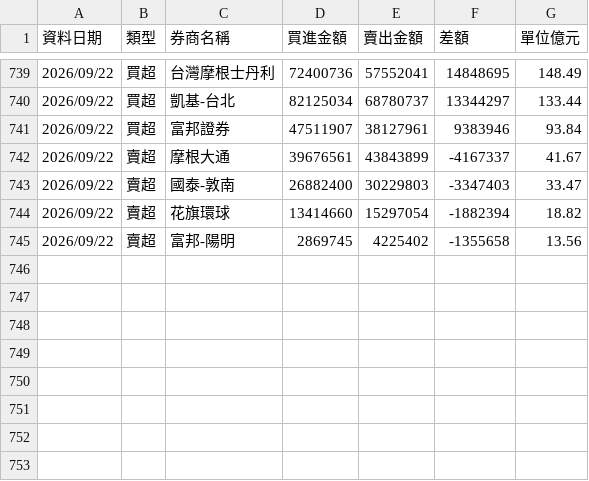
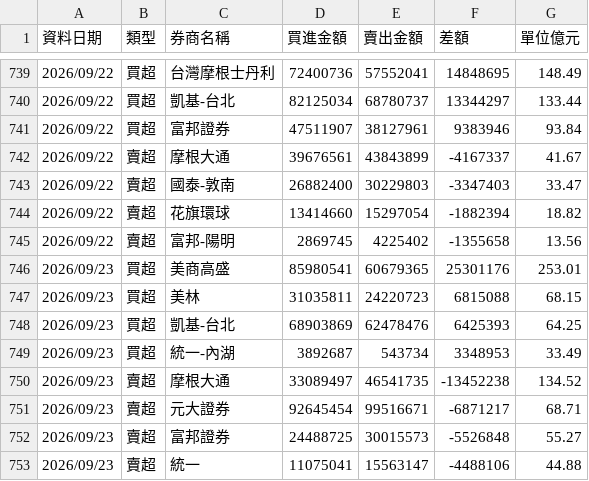
Before and after one commit to yuc1222-lgtm/broker-tracker, a CSV file: broker_history.csv, drawn as a sheet; only a part is shown, gaps mark what is left out.

```diff
--- a/broker_history.csv
+++ b/broker_history.csv
@@ -745 +745,9 @@
 2026/09/22,賣超,富邦-陽明,2869745,4225402,-1355658,13.56
+2026/09/23,買超,美商高盛,85980541,60679365,25301176,253.01
+2026/09/23,買超,美林,31035811,24220723,6815088,68.15
+2026/09/23,買超,凱基-台北,68903869,62478476,6425393,64.25
+2026/09/23,買超,統一-內湖,3892687,543734,3348953,33.49
+2026/09/23,賣超,摩根大通,33089497,46541735,-13452238,134.52
+2026/09/23,賣超,元大證券,92645454,99516671,-6871217,68.71
+2026/09/23,賣超,富邦證券,24488725,30015573,-5526848,55.27
+2026/09/23,賣超,統一,11075041,15563147,-4488106,44.88
```
